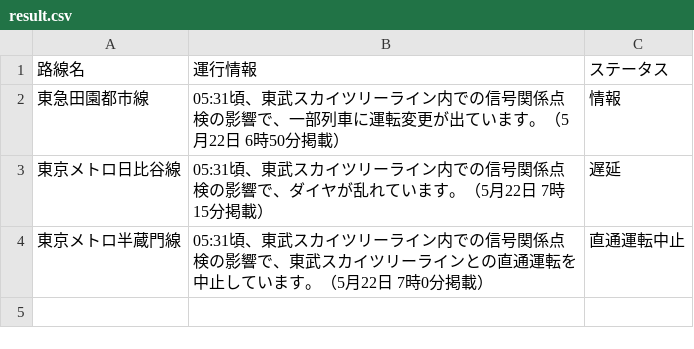
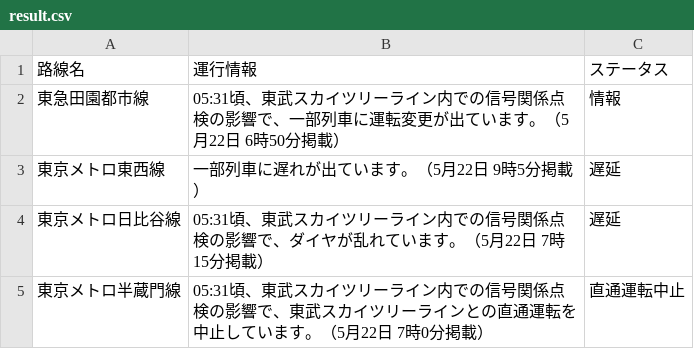
Before and after one commit to TakaoSenrioka/TrainViewHazama, a CSV file: public/result.csv, drawn as a sheet; the diff names each change by its address in the sheet, - before the commit and + after, or states it on an @@ line.

Commit message:
Auto update CSV files

```diff
--- a/public/result.csv
+++ b/public/result.csv
+row 3: 東京メトロ東西線 | 一部列車に遅れが出ています。（5月22日 9時5分掲載） | 遅延
```
